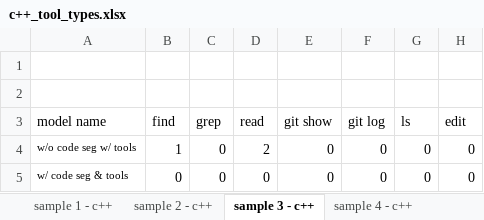
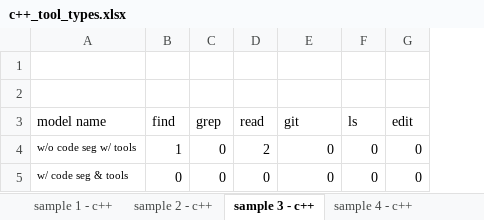
Before and after one commit to EmmaYusijia/llm-with-tools, an Excel workbook: claude-with-tools/plots/c++_tool_types.xlsx, sheet sample 3 - c++, drawn as a sheet; values as stored, in another font and other column widths than the file's, no borders; the diff names each change by its address in the sheet, - before the commit and + after, or states it on an @@ line.

```diff
--- a/claude-with-tools/plots/c++_tool_types.xlsx (sheet sample 3 - c++)
+++ b/claude-with-tools/plots/c++_tool_types.xlsx (sheet sample 3 - c++)
-column F (git log), rows 4-5: 0 | 0
-E3: git show
+E3: git
```
Also changed, not shown: sheet sample 1 - c++, sheet sample 4 - c++, sheet sample 2 - c++, sheet sample 5 - c++, claude-with-tools/plots/python_tool_types.xlsx, 21 other files.
